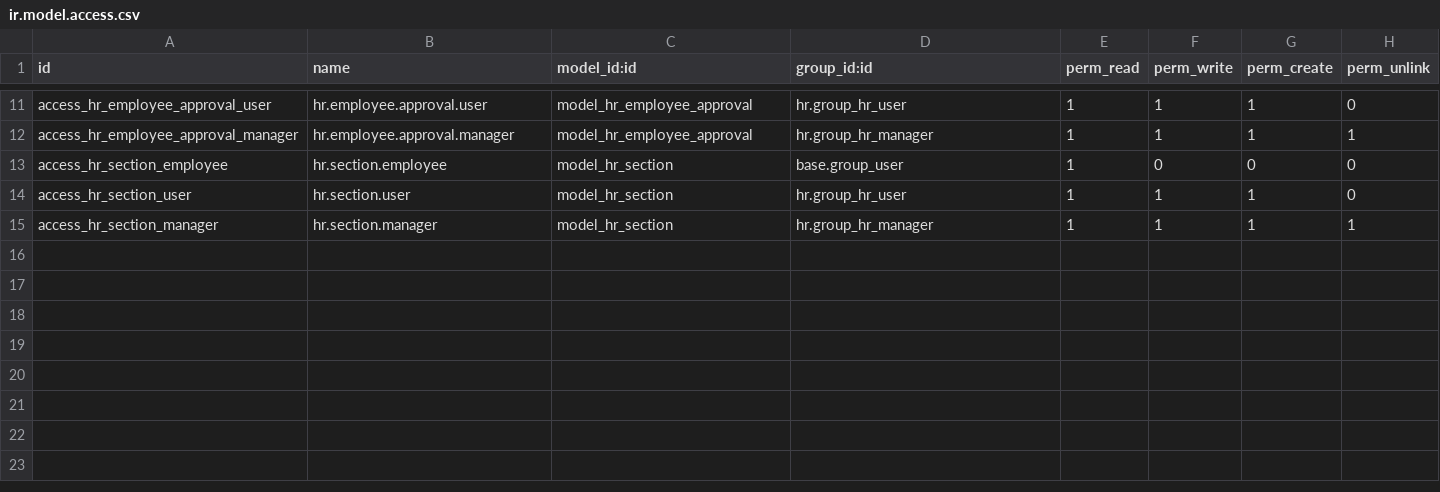
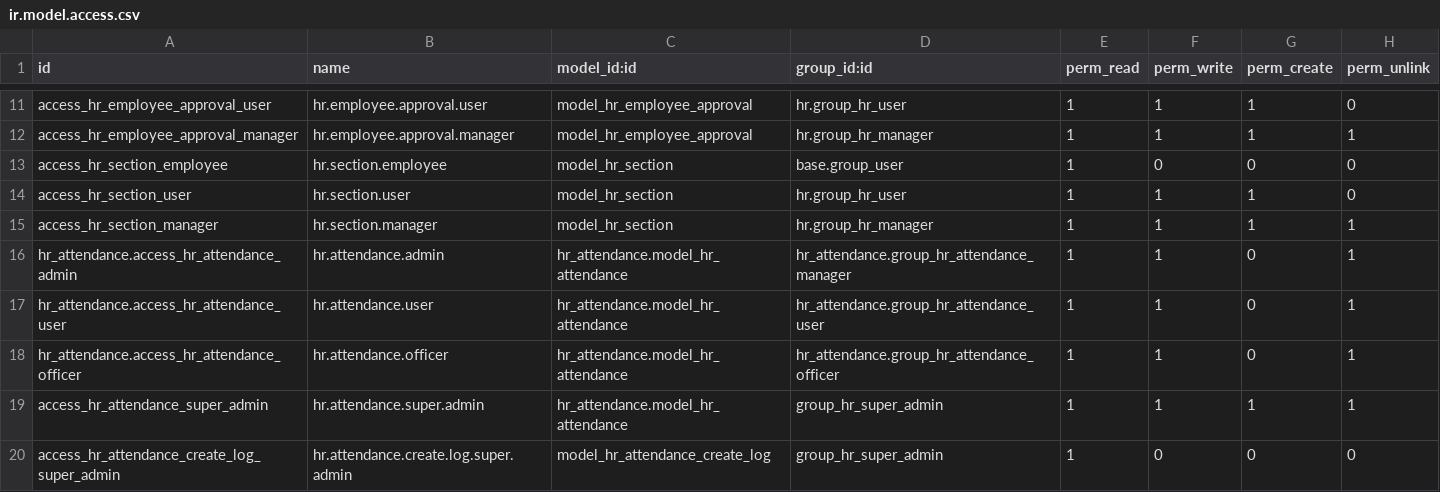
Before and after one commit to Avi-29/woodland_cv_deploy, a CSV file: woodland_attendance_extend/security/ir.model.access.csv, drawn as a sheet; only a part is shown, gaps mark what is left out; the diff names each change by its address in the sheet, - before the commit and + after, or states it on an @@ line.

Commit message:
Restrict attendance creation to Super Admin and log every creation

```diff
--- a/woodland_attendance_extend/security/ir.model.access.csv
+++ b/woodland_attendance_extend/security/ir.model.access.csv
+row 16: hr_attendance.access_hr_attendance_admin | hr.attendance.admin | hr_attendance.model_hr_attendance | hr_attendance.group_hr_attendance_manager | 1 | 1 | 0 | 1
+row 17: hr_attendance.access_hr_attendance_user | hr.attendance.user | hr_attendance.model_hr_attendance | hr_attendance.group_hr_attendance_user | 1 | 1 | 0 | 1
+row 18: hr_attendance.access_hr_attendance_officer | hr.attendance.officer | hr_attendance.model_hr_attendance | hr_attendance.group_hr_attendance_officer | 1 | 1 | 0 | 1
+row 19: access_hr_attendance_super_admin | hr.attendance.super.admin | hr_attendance.model_hr_attendance | group_hr_super_admin | 1 | 1 | 1 | 1
+row 20: access_hr_attendance_create_log_super_admin | hr.attendance.create.log.super.admin | model_hr_attendance_create_log | group_hr_super_admin | 1 | 0 | 0 | 0
```
Also changed, not shown: 8 other files.
